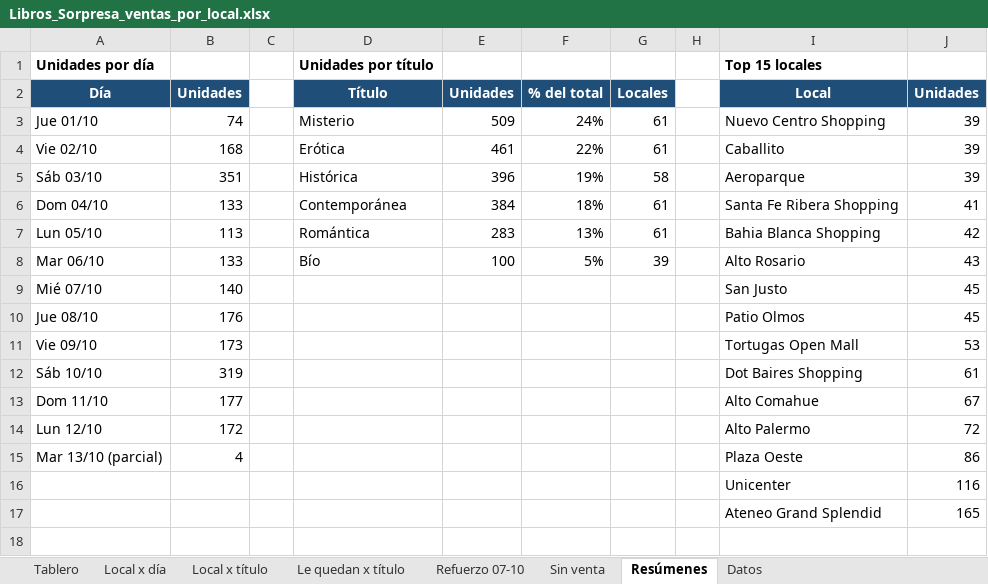
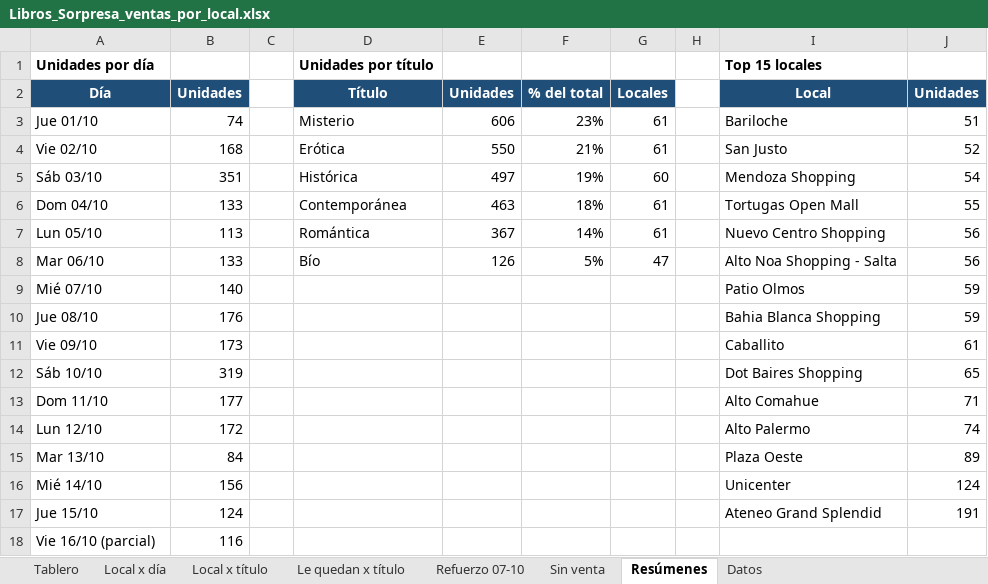
Before and after one commit to ParallaxFx-343/text-to-sql-ventas, an Excel workbook: ateneo/historial/2026-10/libros_sorpresa/Libros_Sorpresa_ventas_por_local.xlsx, sheet Resúmenes, drawn as a sheet; values as stored, in another font and other column widths than the file's, no borders; removed rows and columns are numbered as before the commit, all else as after; the diff names each change by its address in the sheet, - before the commit and + after, or states it on an @@ line.

```diff
--- a/ateneo/historial/2026-10/libros_sorpresa/Libros_Sorpresa_ventas_por_local.xlsx (sheet Resúmenes)
+++ b/ateneo/historial/2026-10/libros_sorpresa/Libros_Sorpresa_ventas_por_local.xlsx (sheet Resúmenes)
-E3: 509
+E3: 606
-F3: 24%
+F3: 23%
-I3: Nuevo Centro Shopping
+I3: Bariloche
-J3: 39
+J3: 51
-E4: 461
+E4: 550
-F4: 22%
+F4: 21%
-I4: Caballito
+I4: San Justo
-J4: 39
+J4: 52
-E5: 396
+E5: 497
-G5: 58
+G5: 60
-I5: Aeroparque
+I5: Mendoza Shopping
-J5: 39
+J5: 54
-E6: 384
+E6: 463
-I6: Santa Fe Ribera Shopping
+I6: Tortugas Open Mall
-J6: 41
+J6: 55
-E7: 283
+E7: 367
-F7: 13%
+F7: 14%
-I7: Bahia Blanca Shopping
+I7: Nuevo Centro Shopping
-J7: 42
+J7: 56
-E8: 100
+E8: 126
-G8: 39
+G8: 47
-I8: Alto Rosario
+I8: Alto Noa Shopping - Salta
-J8: 43
+J8: 56
-I9: San Justo
+I9: Patio Olmos
-J9:J10: 45
+J9:J10: 59
-I10: Patio Olmos
+I10: Bahia Blanca Shopping
-I11: Tortugas Open Mall
+I11: Caballito
-J11: 53
+J11: 61
-J12: 61
+J12: 65
-J13: 67
+J13: 71
-J14: 72
+J14: 74
-row 15: Mar 13/10 (parcial) | 4 |  |  |  |  |  |  | Plaza Oeste | 86
-row 16:  |  |  |  |  |  |  |  | Unicenter | 116
-row 17:  |  |  |  |  |  |  |  | Ateneo Grand Splendid | 165
+row 15: Mar 13/10 | 84 |  |  |  |  |  |  | Plaza Oeste | 89
+row 16: Mié 14/10 | 156 |  |  |  |  |  |  | Unicenter | 124
+row 17: Jue 15/10 | 124 |  |  |  |  |  |  | Ateneo Grand Splendid | 191
+row 18: Vie 16/10 (parcial) | 116
```
Also changed, not shown: sheet Datos, sheet Local x día, sheet Le quedan x título, sheet Local x título, sheet Refuerzo 07-10, sheet Tablero, 1 more sheet, charts or pictures, 2 other files.
